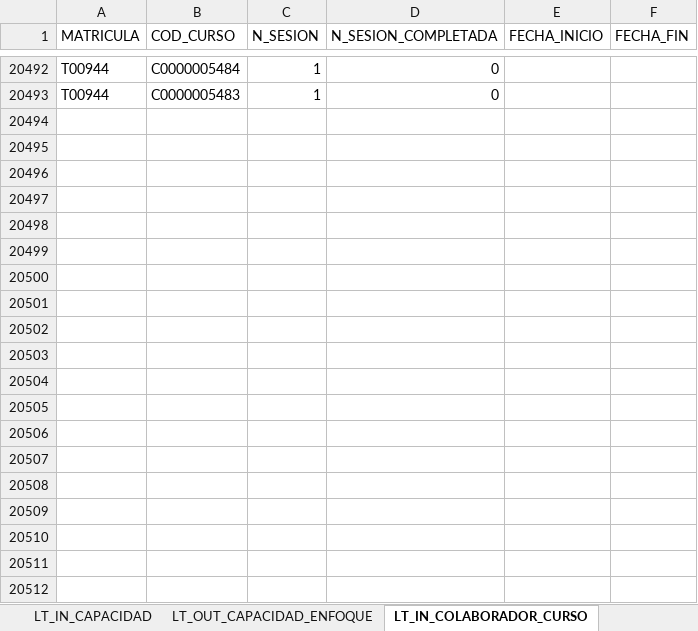
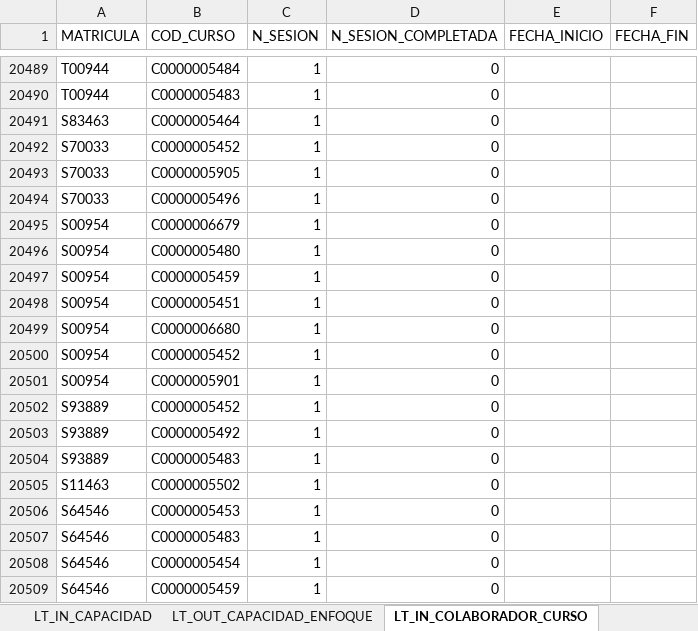
Before and after one commit to richard-usmp/Actualizar_formatos_priorizacion, an Excel workbook: Excel_Entrada/PRUEBA_PLANTILLA_PRIORIZACIÓN.xlsx, sheet LT_IN_COLABORADOR_CURSO, drawn as a sheet; only a part is shown, gaps mark what is left out; values as stored, in another font and other column widths than the file's, no borders; table styles not drawn; the diff covers the shown part only; the diff names each change by its address in the sheet, - before the commit and + after, or states it on an @@ line.

```diff
--- a/Excel_Entrada/PRUEBA_PLANTILLA_PRIORIZACIÓN.xlsx (sheet LT_IN_COLABORADOR_CURSO)
+++ b/Excel_Entrada/PRUEBA_PLANTILLA_PRIORIZACIÓN.xlsx (sheet LT_IN_COLABORADOR_CURSO)
+row 20491: S83463 | C0000005464 | 1 | 0
+row 20492: S70033 | C0000005452 | 1 | 0
+row 20493: S70033 | C0000005905 | 1 | 0
+row 20494: S70033 | C0000005496 | 1 | 0
+row 20495: S00954 | C0000006679 | 1 | 0
+row 20496: S00954 | C0000005480 | 1 | 0
+row 20497: S00954 | C0000005459 | 1 | 0
+row 20498: S00954 | C0000005451 | 1 | 0
+row 20499: S00954 | C0000006680 | 1 | 0
+row 20500: S00954 | C0000005452 | 1 | 0
+row 20501: S00954 | C0000005901 | 1 | 0
+row 20502: S93889 | C0000005452 | 1 | 0
+row 20503: S93889 | C0000005492 | 1 | 0
+row 20504: S93889 | C0000005483 | 1 | 0
+row 20505: S11463 | C0000005502 | 1 | 0
+row 20506: S64546 | C0000005453 | 1 | 0
+row 20507: S64546 | C0000005483 | 1 | 0
+row 20508: S64546 | C0000005454 | 1 | 0
+row 20509: S64546 | C0000005459 | 1 | 0
```
Also changed, not shown: 236 added rows, 2 removed rows, 1 moved row and 144 edited cells elsewhere in this sheet, sheet LT_OUT_COMPROMISO, sheet LT_OUT_CAPACIDAD_ENFOQUE, sheet CURSOS, sheet RESUMEN, sheet COLABORADORES, formulas that keep their value, Excel_Entrada/PLANTILLA_AVANCE_MEDICION.xlsx, 8 other files.
